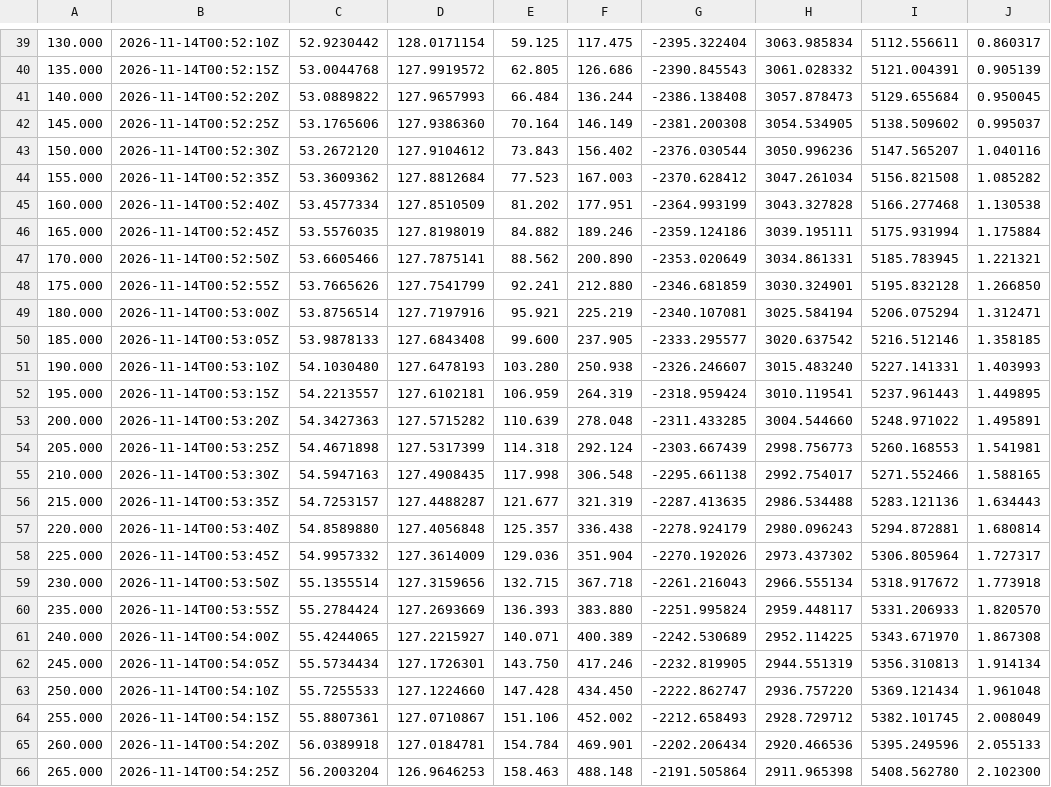
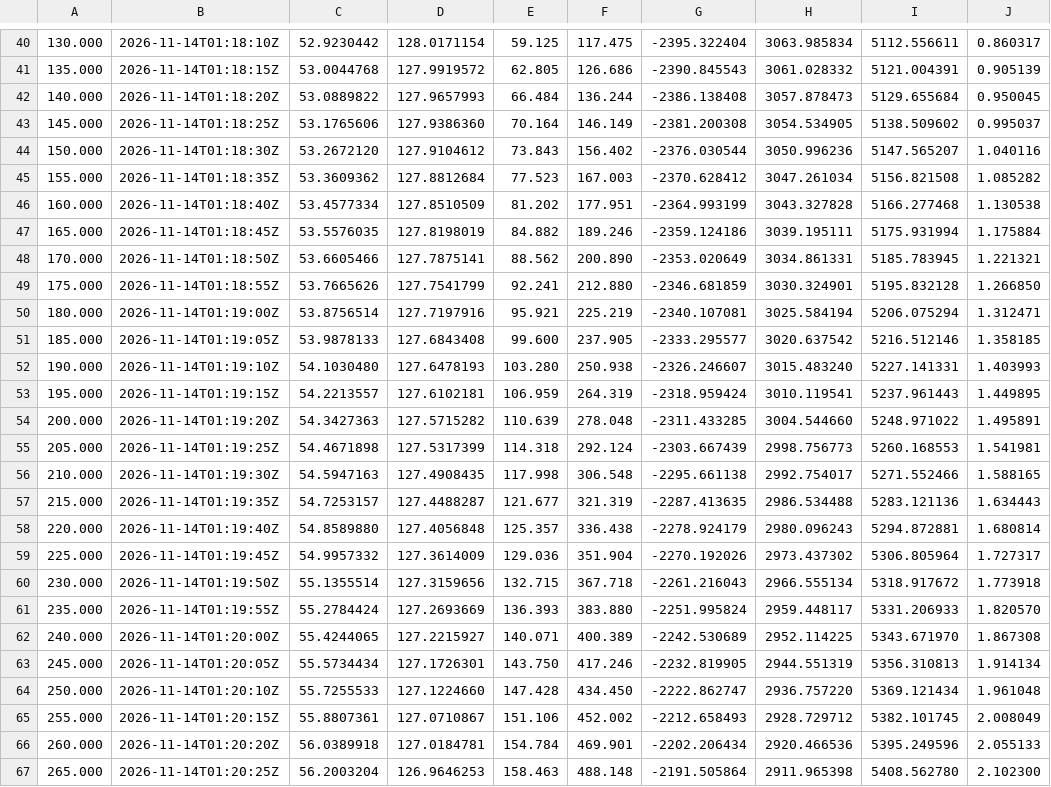
Before and after one commit to nikkelj/planet42069.org, a CSV file: artifacts/space-report/public/launches/soyuz21b-vostochny/soyuz21b-vostochny_2026-11-14_trajectory.csv, drawn as a sheet; only a part is shown, gaps mark what is left out; addresses are those after the commit; the diff covers the shown part only; the diff names each change by its address in the sheet, - before the commit and + after, or states it on an @@ line.

```diff
--- a/artifacts/space-report/public/launches/soyuz21b-vostochny/soyuz21b-vostochny_2026-11-14_trajectory.csv
+++ b/artifacts/space-report/public/launches/soyuz21b-vostochny/soyuz21b-vostochny_2026-11-14_trajectory.csv
-B40: 2026-11-14T00:52:10Z
+B40: 2026-11-14T01:18:10Z
-B41: 2026-11-14T00:52:15Z
+B41: 2026-11-14T01:18:15Z
-B42: 2026-11-14T00:52:20Z
+B42: 2026-11-14T01:18:20Z
-B43: 2026-11-14T00:52:25Z
+B43: 2026-11-14T01:18:25Z
-B44: 2026-11-14T00:52:30Z
+B44: 2026-11-14T01:18:30Z
-B45: 2026-11-14T00:52:35Z
+B45: 2026-11-14T01:18:35Z
-B46: 2026-11-14T00:52:40Z
+B46: 2026-11-14T01:18:40Z
-B47: 2026-11-14T00:52:45Z
+B47: 2026-11-14T01:18:45Z
-B48: 2026-11-14T00:52:50Z
+B48: 2026-11-14T01:18:50Z
-B49: 2026-11-14T00:52:55Z
+B49: 2026-11-14T01:18:55Z
-B50: 2026-11-14T00:53:00Z
+B50: 2026-11-14T01:19:00Z
-B51: 2026-11-14T00:53:05Z
+B51: 2026-11-14T01:19:05Z
-B52: 2026-11-14T00:53:10Z
+B52: 2026-11-14T01:19:10Z
-B53: 2026-11-14T00:53:15Z
+B53: 2026-11-14T01:19:15Z
-B54: 2026-11-14T00:53:20Z
+B54: 2026-11-14T01:19:20Z
-B55: 2026-11-14T00:53:25Z
+B55: 2026-11-14T01:19:25Z
-B56: 2026-11-14T00:53:30Z
+B56: 2026-11-14T01:19:30Z
-B57: 2026-11-14T00:53:35Z
+B57: 2026-11-14T01:19:35Z
-B58: 2026-11-14T00:53:40Z
+B58: 2026-11-14T01:19:40Z
-B59: 2026-11-14T00:53:45Z
+B59: 2026-11-14T01:19:45Z
-B60: 2026-11-14T00:53:50Z
+B60: 2026-11-14T01:19:50Z
-B61: 2026-11-14T00:53:55Z
+B61: 2026-11-14T01:19:55Z
-B62: 2026-11-14T00:54:00Z
+B62: 2026-11-14T01:20:00Z
-B63: 2026-11-14T00:54:05Z
+B63: 2026-11-14T01:20:05Z
-B64: 2026-11-14T00:54:10Z
+B64: 2026-11-14T01:20:10Z
-B65: 2026-11-14T00:54:15Z
+B65: 2026-11-14T01:20:15Z
-B66: 2026-11-14T00:54:20Z
+B66: 2026-11-14T01:20:20Z
-B67: 2026-11-14T00:54:25Z
+B67: 2026-11-14T01:20:25Z
```
Also changed, not shown: 1 added row and 87 edited cells elsewhere in this file, 20 other files.
